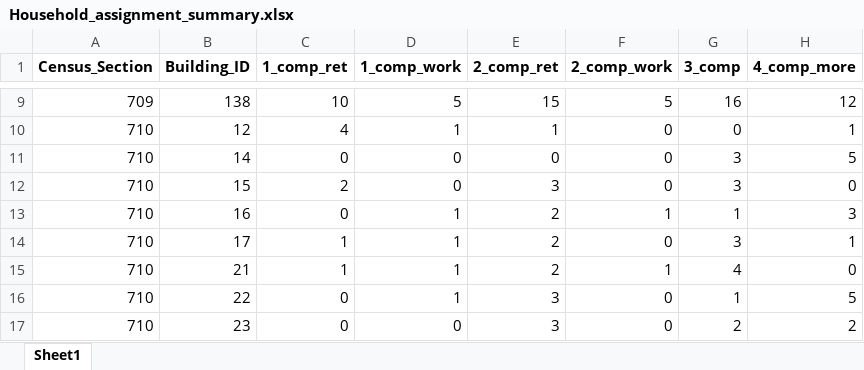
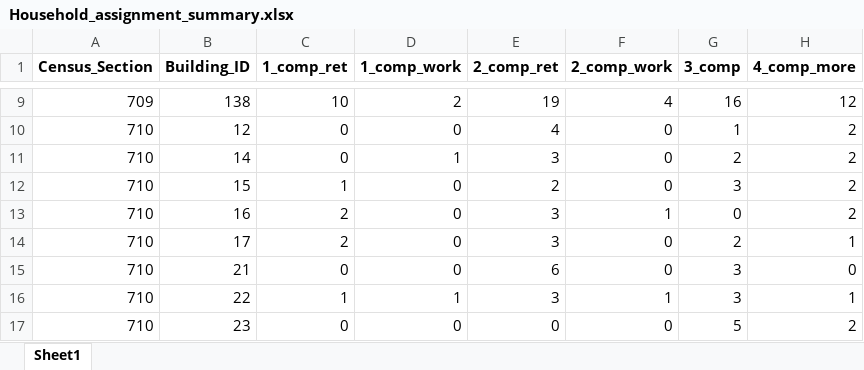
Before and after one commit to Francesca1305/Bari_dataset, an Excel workbook: Data/Building_profiles_income/Household_assignment_summary.xlsx, sheet Sheet1, drawn as a sheet; only a part is shown, gaps mark what is left out; values as stored, in another font and other column widths than the file's, no borders; the diff covers the shown part only; the diff names each change by its address in the sheet, - before the commit and + after, or states it on an @@ line.

```diff
--- a/Data/Building_profiles_income/Household_assignment_summary.xlsx (sheet Sheet1)
+++ b/Data/Building_profiles_income/Household_assignment_summary.xlsx (sheet Sheet1)
-D9 (1_comp_work): 5
+D9 (1_comp_work): 2
-E9 (2_comp_ret): 15
+E9 (2_comp_ret): 19
-F9 (2_comp_work): 5
+F9 (2_comp_work): 4
-C10 (1_comp_ret): 4
+C10 (1_comp_ret): 0
-D10 (1_comp_work): 1
+D10 (1_comp_work): 0
-E10 (2_comp_ret): 1
+E10 (2_comp_ret): 4
-G10 (3_comp): 0
+G10 (3_comp): 1
-H10 (4_comp_more): 1
+H10 (4_comp_more): 2
-D11 (1_comp_work): 0
+D11 (1_comp_work): 1
-E11 (2_comp_ret): 0
+E11 (2_comp_ret): 3
-G11 (3_comp): 3
+G11 (3_comp): 2
-H11 (4_comp_more): 5
+H11 (4_comp_more): 2
-C12 (1_comp_ret): 2
+C12 (1_comp_ret): 1
-E12 (2_comp_ret): 3
+E12 (2_comp_ret): 2
-H12 (4_comp_more): 0
+H12 (4_comp_more): 2
-C13 (1_comp_ret): 0
+C13 (1_comp_ret): 2
-D13:D15 (1_comp_work): 1
+D13:D15 (1_comp_work): 0
-E13:E14 (2_comp_ret): 2
+E13:E14 (2_comp_ret): 3
-G13 (3_comp): 1
+G13 (3_comp): 0
-H13 (4_comp_more): 3
+H13 (4_comp_more): 2
-C14 (1_comp_ret): 1
+C14 (1_comp_ret): 2
-G14 (3_comp): 3
+G14 (3_comp): 2
-C15 (1_comp_ret): 1
+C15 (1_comp_ret): 0
-E15 (2_comp_ret): 2
+E15 (2_comp_ret): 6
-F15 (2_comp_work): 1
+F15 (2_comp_work): 0
-G15 (3_comp): 4
+G15 (3_comp): 3
-C16 (1_comp_ret): 0
+C16 (1_comp_ret): 1
-F16 (2_comp_work): 0
+F16 (2_comp_work): 1
-G16 (3_comp): 1
+G16 (3_comp): 3
-H16 (4_comp_more): 5
+H16 (4_comp_more): 1
-E17 (2_comp_ret): 3
+E17 (2_comp_ret): 0
-G17 (3_comp): 2
+G17 (3_comp): 5
```
Also changed, not shown: 438 edited cells elsewhere in this sheet, 5 other files.
